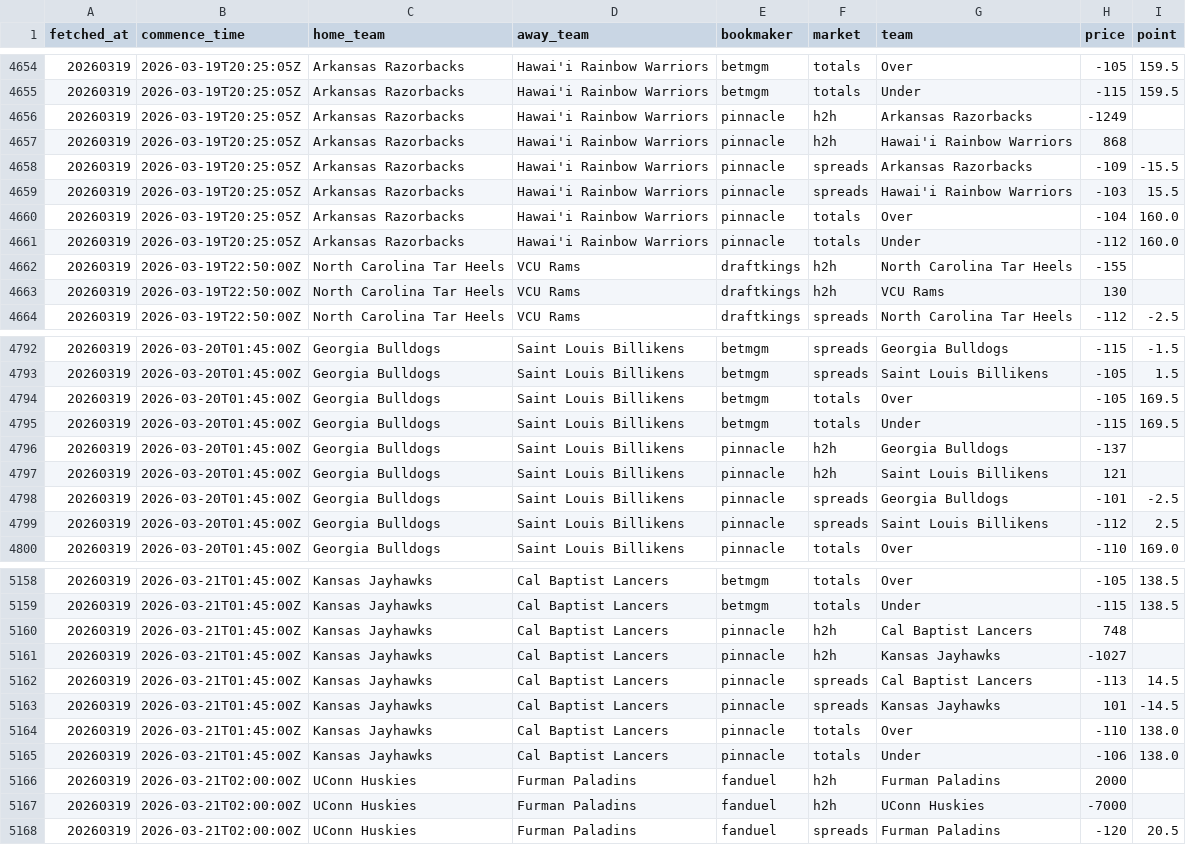
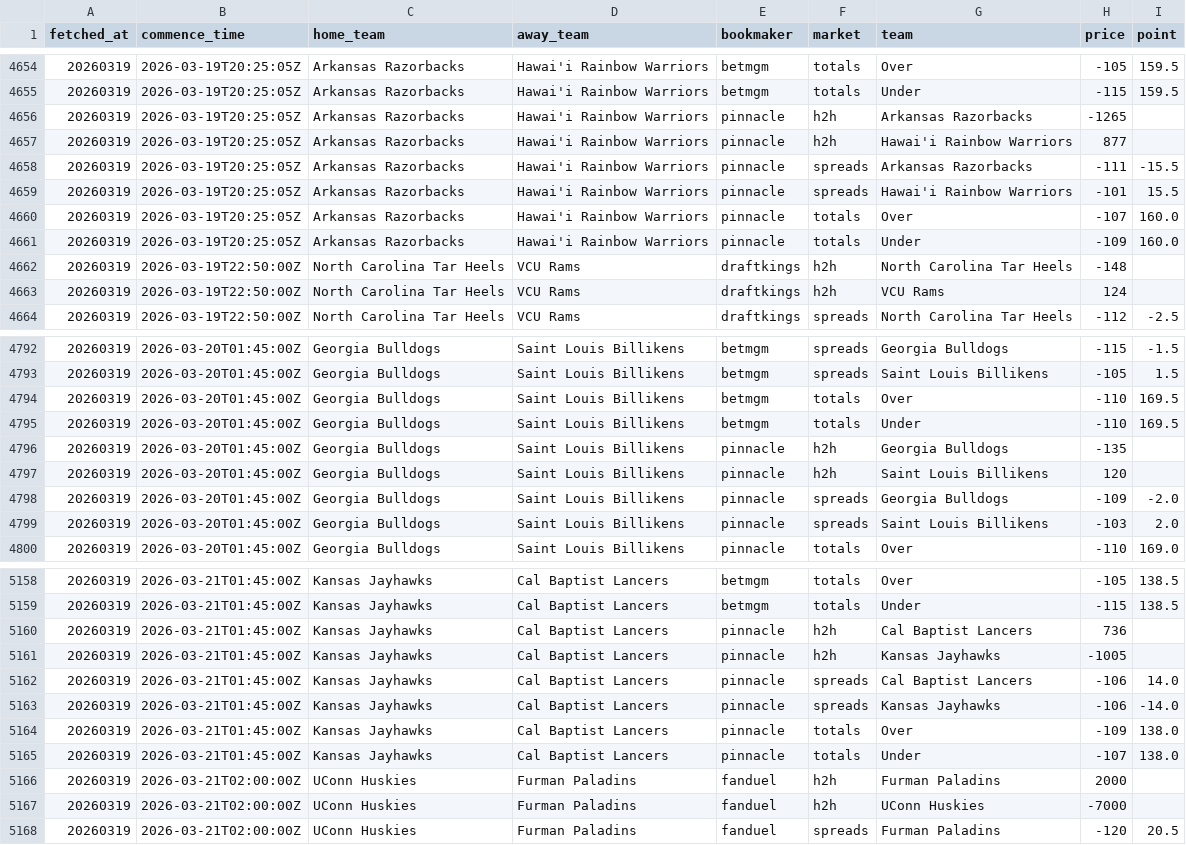
Before and after one commit to ctorres2406/sixth-sense-strategy, a CSV file: data/live_odds.csv, drawn as a sheet; only a part is shown, gaps mark what is left out; the diff covers the shown part only.

```diff
--- a/data/live_odds.csv
+++ b/data/live_odds.csv
@@ -4655,10 +4655,10 @@ fetched_at,commence_time,home_team,away_team,bookmaker,market,team,price,point
 20260319,2026-03-19T20:25:05Z,Arkansas Razorbacks,Hawai'i Rainbow Warriors,betmgm,totals,Under,-115,159.5
-20260319,2026-03-19T20:25:05Z,Arkansas Razorbacks,Hawai'i Rainbow Warriors,pinnacle,h2h,Arkansas Razorbacks,-1249,
-20260319,2026-03-19T20:25:05Z,Arkansas Razorbacks,Hawai'i Rainbow Warriors,pinnacle,h2h,Hawai'i Rainbow Warriors,868,
-20260319,2026-03-19T20:25:05Z,Arkansas Razorbacks,Hawai'i Rainbow Warriors,pinnacle,spreads,Arkansas Razorbacks,-109,-15.5
-20260319,2026-03-19T20:25:05Z,Arkansas Razorbacks,Hawai'i Rainbow Warriors,pinnacle,spreads,Hawai'i Rainbow Warriors,-103,15.5
-20260319,2026-03-19T20:25:05Z,Arkansas Razorbacks,Hawai'i Rainbow Warriors,pinnacle,totals,Over,-104,160.0
-20260319,2026-03-19T20:25:05Z,Arkansas Razorbacks,Hawai'i Rainbow Warriors,pinnacle,totals,Under,-112,160.0
-20260319,2026-03-19T22:50:00Z,North Carolina Tar Heels,VCU Rams,draftkings,h2h,North Carolina Tar Heels,-155,
-20260319,2026-03-19T22:50:00Z,North Carolina Tar Heels,VCU Rams,draftkings,h2h,VCU Rams,130,
+20260319,2026-03-19T20:25:05Z,Arkansas Razorbacks,Hawai'i Rainbow Warriors,pinnacle,h2h,Arkansas Razorbacks,-1265,
+20260319,2026-03-19T20:25:05Z,Arkansas Razorbacks,Hawai'i Rainbow Warriors,pinnacle,h2h,Hawai'i Rainbow Warriors,877,
+20260319,2026-03-19T20:25:05Z,Arkansas Razorbacks,Hawai'i Rainbow Warriors,pinnacle,spreads,Arkansas Razorbacks,-111,-15.5
+20260319,2026-03-19T20:25:05Z,Arkansas Razorbacks,Hawai'i Rainbow Warriors,pinnacle,spreads,Hawai'i Rainbow Warriors,-101,15.5
+20260319,2026-03-19T20:25:05Z,Arkansas Razorbacks,Hawai'i Rainbow Warriors,pinnacle,totals,Over,-107,160.0
+20260319,2026-03-19T20:25:05Z,Arkansas Razorbacks,Hawai'i Rainbow Warriors,pinnacle,totals,Under,-109,160.0
+20260319,2026-03-19T22:50:00Z,North Carolina Tar Heels,VCU Rams,draftkings,h2h,North Carolina Tar Heels,-148,
+20260319,2026-03-19T22:50:00Z,North Carolina Tar Heels,VCU Rams,draftkings,h2h,VCU Rams,124,
 20260319,2026-03-19T22:50:00Z,North Carolina Tar Heels,VCU Rams,draftkings,spreads,North Carolina Tar Heels,-112,-2.5
@@ -4793,8 +4793,8 @@ fetched_at,commence_time,home_team,away_team,bookmaker,market,team,price,point
 20260319,2026-03-20T01:45:00Z,Georgia Bulldogs,Saint Louis Billikens,betmgm,spreads,Saint Louis Billikens,-105,1.5
-20260319,2026-03-20T01:45:00Z,Georgia Bulldogs,Saint Louis Billikens,betmgm,totals,Over,-105,169.5
-20260319,2026-03-20T01:45:00Z,Georgia Bulldogs,Saint Louis Billikens,betmgm,totals,Under,-115,169.5
-20260319,2026-03-20T01:45:00Z,Georgia Bulldogs,Saint Louis Billikens,pinnacle,h2h,Georgia Bulldogs,-137,
-20260319,2026-03-20T01:45:00Z,Georgia Bulldogs,Saint Louis Billikens,pinnacle,h2h,Saint Louis Billikens,121,
-20260319,2026-03-20T01:45:00Z,Georgia Bulldogs,Saint Louis Billikens,pinnacle,spreads,Georgia Bulldogs,-101,-2.5
-20260319,2026-03-20T01:45:00Z,Georgia Bulldogs,Saint Louis Billikens,pinnacle,spreads,Saint Louis Billikens,-112,2.5
+20260319,2026-03-20T01:45:00Z,Georgia Bulldogs,Saint Louis Billikens,betmgm,totals,Over,-110,169.5
+20260319,2026-03-20T01:45:00Z,Georgia Bulldogs,Saint Louis Billikens,betmgm,totals,Under,-110,169.5
+20260319,2026-03-20T01:45:00Z,Georgia Bulldogs,Saint Louis Billikens,pinnacle,h2h,Georgia Bulldogs,-135,
+20260319,2026-03-20T01:45:00Z,Georgia Bulldogs,Saint Louis Billikens,pinnacle,h2h,Saint Louis Billikens,120,
+20260319,2026-03-20T01:45:00Z,Georgia Bulldogs,Saint Louis Billikens,pinnacle,spreads,Georgia Bulldogs,-109,-2.0
+20260319,2026-03-20T01:45:00Z,Georgia Bulldogs,Saint Louis Billikens,pinnacle,spreads,Saint Louis Billikens,-103,2.0
 20260319,2026-03-20T01:45:00Z,Georgia Bulldogs,Saint Louis Billikens,pinnacle,totals,Over,-110,169.0
@@ -5159,8 +5159,8 @@ fetched_at,commence_time,home_team,away_team,bookmaker,market,team,price,point
 20260319,2026-03-21T01:45:00Z,Kansas Jayhawks,Cal Baptist Lancers,betmgm,totals,Under,-115,138.5
-20260319,2026-03-21T01:45:00Z,Kansas Jayhawks,Cal Baptist Lancers,pinnacle,h2h,Cal Baptist Lancers,748,
-20260319,2026-03-21T01:45:00Z,Kansas Jayhawks,Cal Baptist Lancers,pinnacle,h2h,Kansas Jayhawks,-1027,
-20260319,2026-03-21T01:45:00Z,Kansas Jayhawks,Cal Baptist Lancers,pinnacle,spreads,Cal Baptist Lancers,-113,14.5
-20260319,2026-03-21T01:45:00Z,Kansas Jayhawks,Cal Baptist Lancers,pinnacle,spreads,Kansas Jayhawks,101,-14.5
-20260319,2026-03-21T01:45:00Z,Kansas Jayhawks,Cal Baptist Lancers,pinnacle,totals,Over,-110,138.0
-20260319,2026-03-21T01:45:00Z,Kansas Jayhawks,Cal Baptist Lancers,pinnacle,totals,Under,-106,138.0
+20260319,2026-03-21T01:45:00Z,Kansas Jayhawks,Cal Baptist Lancers,pinnacle,h2h,Cal Baptist Lancers,736,
+20260319,2026-03-21T01:45:00Z,Kansas Jayhawks,Cal Baptist Lancers,pinnacle,h2h,Kansas Jayhawks,-1005,
+20260319,2026-03-21T01:45:00Z,Kansas Jayhawks,Cal Baptist Lancers,pinnacle,spreads,Cal Baptist Lancers,-106,14.0
+20260319,2026-03-21T01:45:00Z,Kansas Jayhawks,Cal Baptist Lancers,pinnacle,spreads,Kansas Jayhawks,-106,-14.0
+20260319,2026-03-21T01:45:00Z,Kansas Jayhawks,Cal Baptist Lancers,pinnacle,totals,Over,-109,138.0
+20260319,2026-03-21T01:45:00Z,Kansas Jayhawks,Cal Baptist Lancers,pinnacle,totals,Under,-107,138.0
 20260319,2026-03-21T02:00:00Z,UConn Huskies,Furman Paladins,fanduel,h2h,Furman Paladins,2000,
```
Also changed, not shown: 79 edited cells elsewhere in this file, data/espn_scores.csv.
